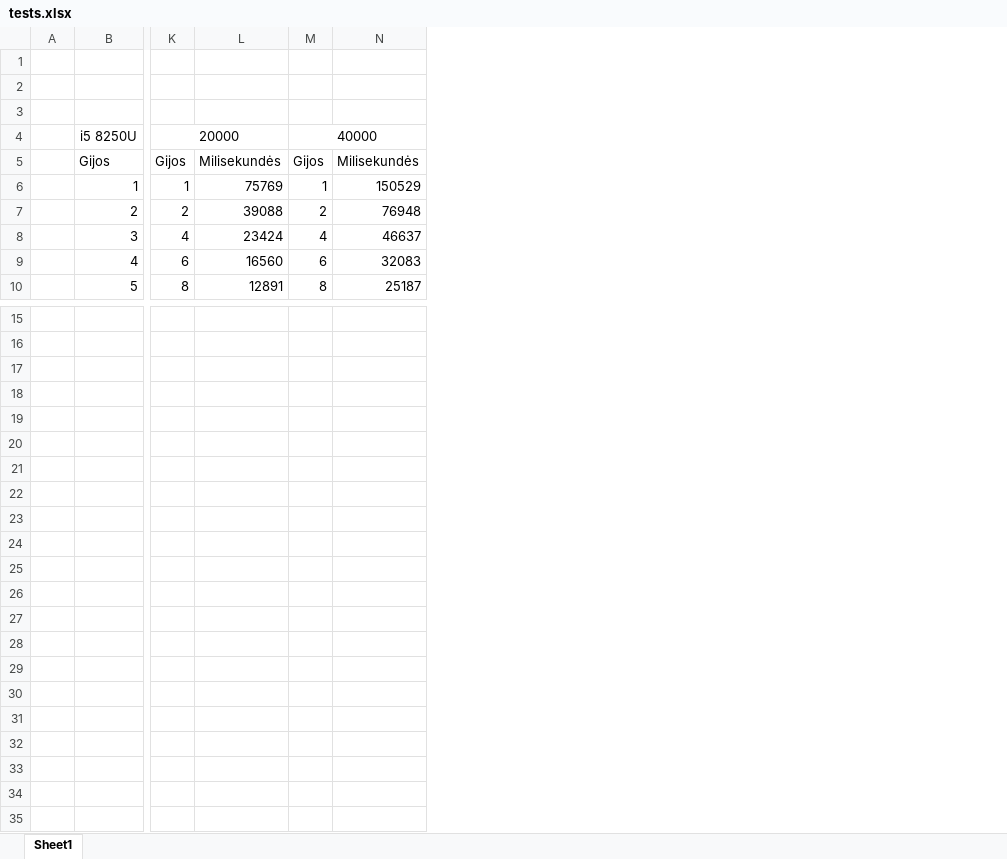
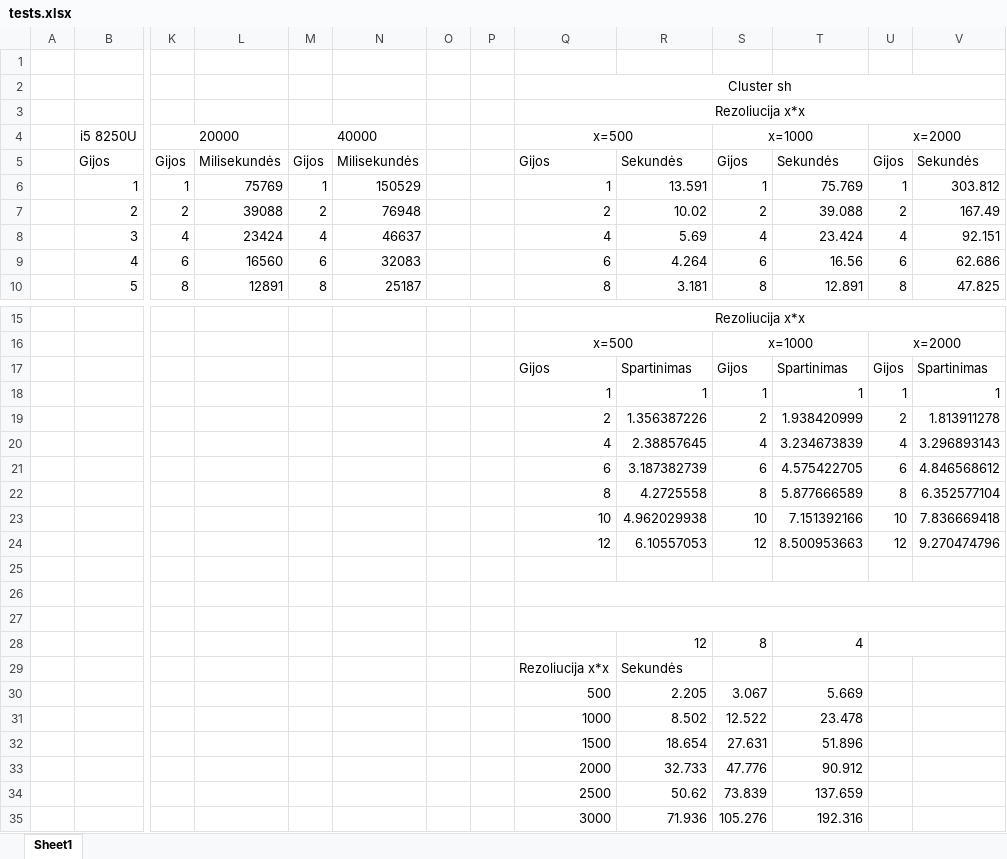
Before and after one commit to jokubasb/Mandelbrot, an Excel workbook: tests.xlsx, sheet Sheet1, drawn as a sheet; only a part is shown, gaps mark what is left out; values as stored, in another font and other column widths than the file's, no borders; charts and pictures not drawn; rows hold the shown columns only; the diff names each change by its address in the sheet, - before the commit and + after, or states it on an @@ line.

```diff
--- a/tests.xlsx (sheet Sheet1)
+++ b/tests.xlsx (sheet Sheet1)
+column O, empty
+column P, empty
+column Q, rows 2-10: Cluster sh | Rezoliucija x*x | x=500 | Gijos | 1 | 2 | 4 | 6 | 8; rows 15-18: Rezoliucija x*x | x=500 | Gijos | 1
+column R, rows 5-10: Sekundės | 13.591 | 10.02 | 5.69 | 4.264 | 3.181; rows 17-18: Spartinimas | 1
+column S, rows 4-10: x=1000 | Gijos | 1 | 2 | 4 | 6 | 8; rows 16-18: x=1000 | Gijos | 1
+column T, rows 5-10: Sekundės | 75.769 | 39.088 | 23.424 | 16.56 | 12.891; rows 17-18: Spartinimas | 1
+column U, rows 4-10: x=2000 | Gijos | 1 | 2 | 4 | 6 | 8; rows 16-18: x=2000 | Gijos | 1
+column V, rows 5-10: Sekundės | 303.812 | 167.49 | 92.151 | 62.686 | 47.825; rows 17-18: Spartinimas | 1
+row 19:  |  |  |  |  |  |  |  | 2 | 1.356387226 | 2 | 1.938420999 | 2 | 1.813911278
+row 20:  |  |  |  |  |  |  |  | 4 | 2.38857645 | 4 | 3.234673839 | 4 | 3.296893143
+row 21:  |  |  |  |  |  |  |  | 6 | 3.187382739 | 6 | 4.575422705 | 6 | 4.846568612
+row 22:  |  |  |  |  |  |  |  | 8 | 4.2725558 | 8 | 5.877666589 | 8 | 6.352577104
+row 23:  |  |  |  |  |  |  |  | 10 | 4.962029938 | 10 | 7.151392166 | 10 | 7.836669418
+row 24:  |  |  |  |  |  |  |  | 12 | 6.10557053 | 12 | 8.500953663 | 12 | 9.270474796
+row 25: (empty)
+row 26: (empty)
+row 27: (empty)
+row 28:  |  |  |  |  |  |  |  |  | 12 | 8 | 4
+row 29:  |  |  |  |  |  |  |  | Rezoliucija x*x | Sekundės
+row 30:  |  |  |  |  |  |  |  | 500 | 2.205 | 3.067 | 5.669
+row 31:  |  |  |  |  |  |  |  | 1000 | 8.502 | 12.522 | 23.478
+row 32:  |  |  |  |  |  |  |  | 1500 | 18.654 | 27.631 | 51.896
+row 33:  |  |  |  |  |  |  |  | 2000 | 32.733 | 47.776 | 90.912
+row 34:  |  |  |  |  |  |  |  | 2500 | 50.62 | 73.839 | 137.659
+row 35:  |  |  |  |  |  |  |  | 3000 | 71.936 | 105.276 | 192.316
```
Also changed, not shown: charts or pictures, 5 other files.
